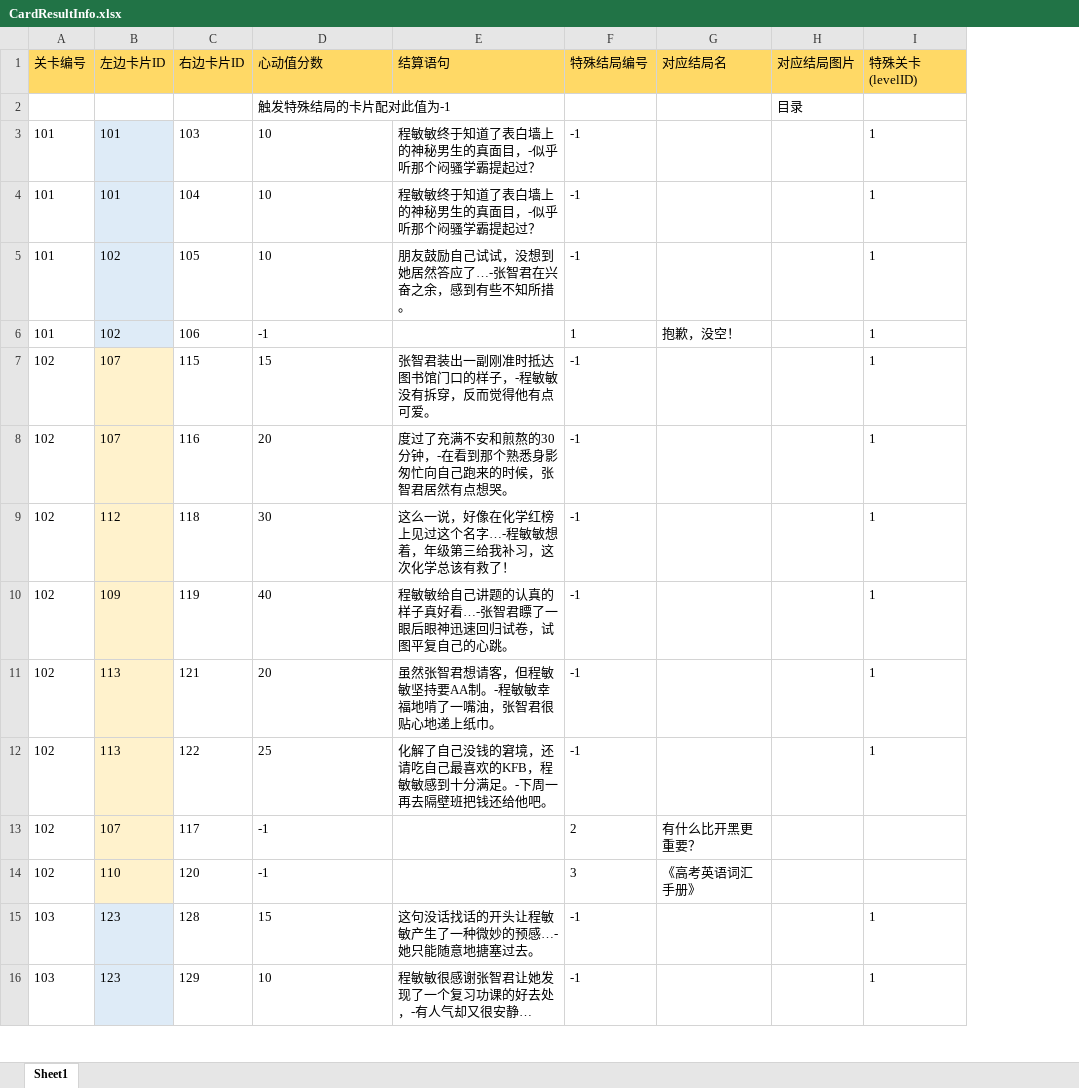
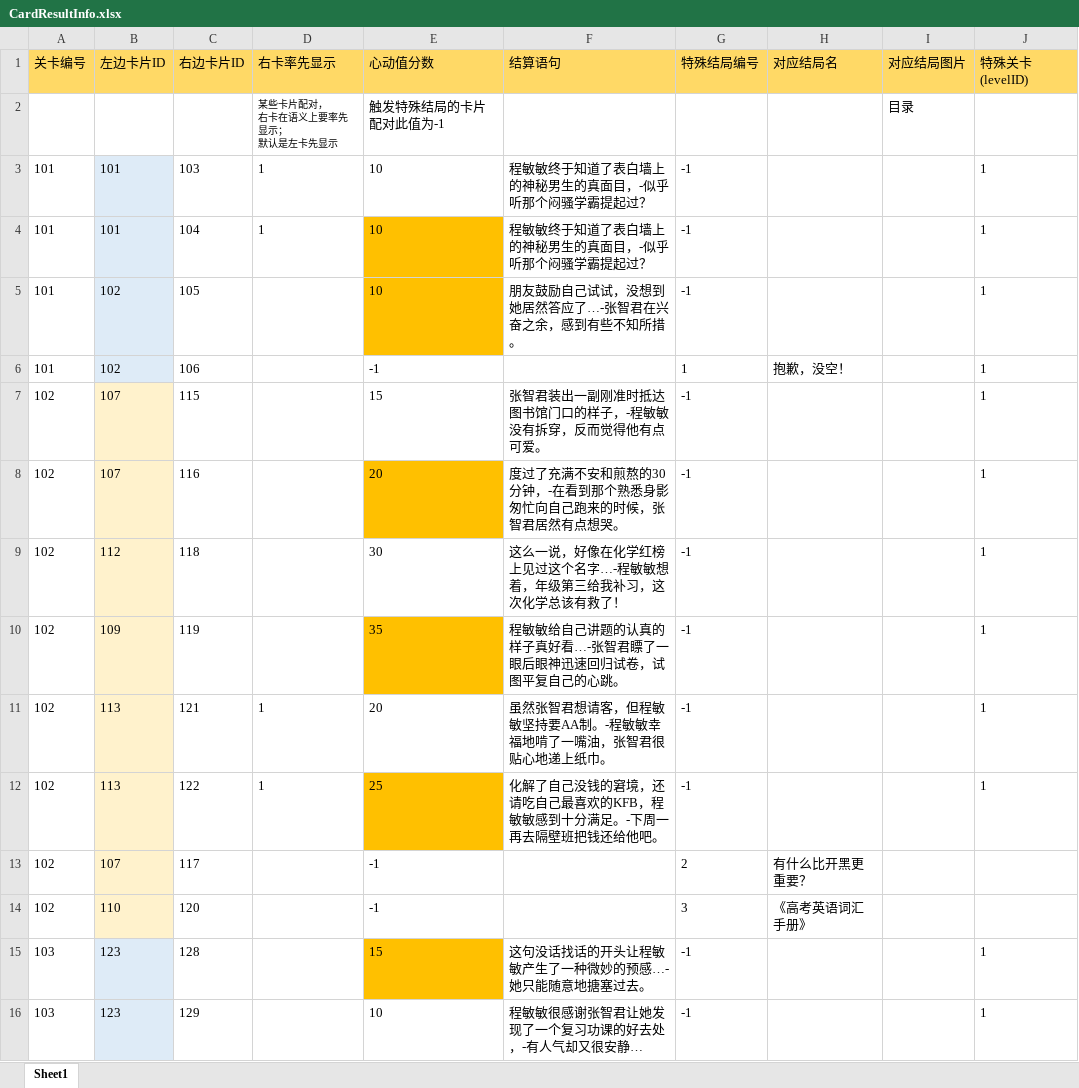
Before and after one commit to ZhytingOrion/ForgetfulCupid, an Excel workbook: Client/Assets/Excels/CardResultInfo.xlsx, sheet Sheet1, drawn as a sheet; only a part is shown; values as stored, in another font and other column widths than the file's, no borders; addresses are those after the commit; ↵ is a line break in a cell; the diff covers the shown part only; the diff names each change by its address in the sheet, - before the commit and + after, or states it on an @@ line.

```diff
--- a/Client/Assets/Excels/CardResultInfo.xlsx (sheet Sheet1)
+++ b/Client/Assets/Excels/CardResultInfo.xlsx (sheet Sheet1)
+column D (右卡率先显示), rows 2-12: 某些卡片配对， ↵ 右卡在语义上要率先显示； ↵ 默认是左卡先显示 | 1 | 1 |  |  |  |  |  |  | 1 | 1
-E4:E5 fill: none
+E4:E5 fill: #FFC000
-E8 fill: none
+E8 fill: #FFC000
-E10 (心动值分数): 40
+E10 (心动值分数): 35
-E10 fill: none
+E10 fill: #FFC000
-E12 fill: none
+E12 fill: #FFC000
-E15 fill: none
+E15 fill: #FFC000
```
Also changed, not shown: 26 added rows, 2 edited cells and cell formats elsewhere in this sheet, Client/Assets/Excels/CardInfo.xlsx, Client/Assets/Excels/LevelInfo.xlsx, 7 other files.
